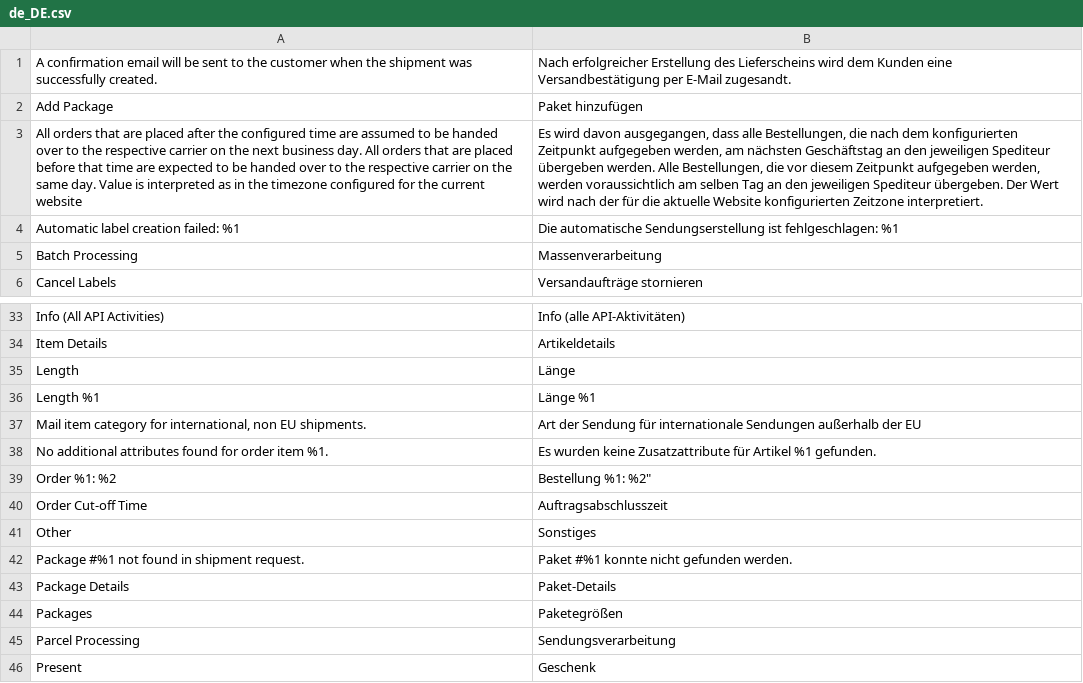
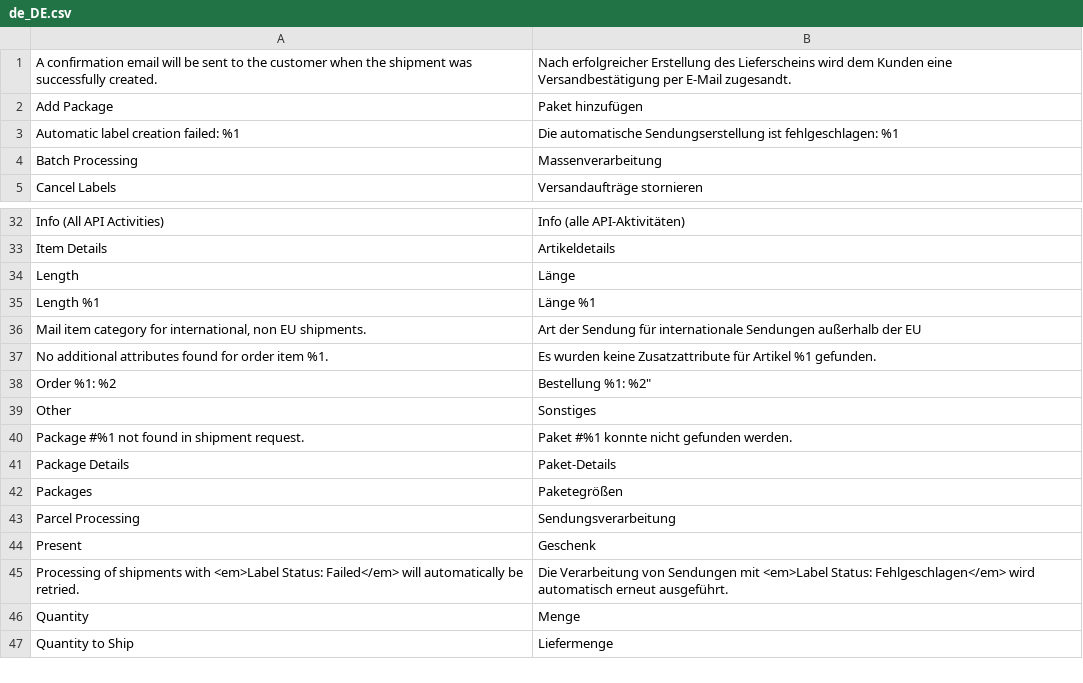
Before and after one commit to netresearch/module-shipping-core, a CSV file: i18n/de_DE.csv, drawn as a sheet; only a part is shown, gaps mark what is left out; the shorter side is filled out with more unchanged rows; the diff names each change by its address in the sheet, - before the commit and + after, or states it on an @@ line.

Commit message:
GLS-54: move shipment date and cut-off time handling to carrier

```diff
--- a/i18n/de_DE.csv
+++ b/i18n/de_DE.csv
-row 3: All orders that are placed after the configured time are assumed to be handed over to the respective carrier on the next business day. All orders that are placed before that time are expected to be handed over to the respective carrier on the same day. Value is interpreted as in the timezone configured for the current website | Es wird davon ausgegangen, dass alle Bestellungen, die nach dem konfigurierten Zeitpunkt aufgegeben werden, am nächsten Geschäftstag an den jeweiligen Spediteur übergeben werden. Alle Bestellungen, die vor diesem Zeitpunkt aufgegeben werden, werden voraussichtlich am selben Tag an den jeweiligen Spediteur übergeben. Der Wert wird nach der für die aktuelle Website konfigurierten Zeitzone interpretiert.
-row 40: Order Cut-off Time | Auftragsabschlusszeit
```
Also changed, not shown: i18n/en_US.csv, 9 other files.
